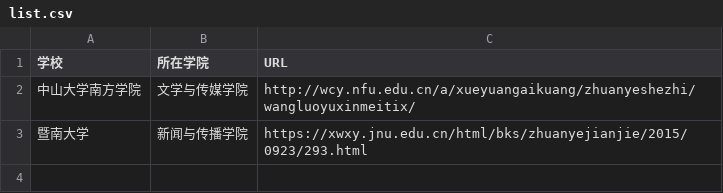
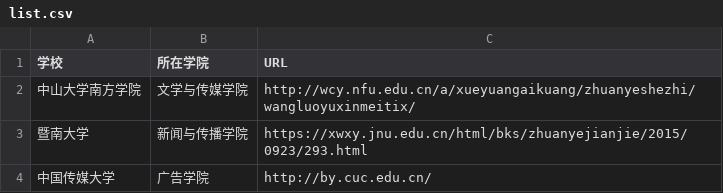
Before and after one commit to WuxueNewmedia/list_newmedia_undergraduate_CN_19, a CSV file: list.csv, drawn as a sheet.

Commit message:
请求加入中国传媒大学

```diff
--- a/list.csv
+++ b/list.csv
@@ -3 +3,2 @@
 暨南大学,新闻与传播学院,https://xwxy.jnu.edu.cn/html/bks/zhuanyejianjie/2015/0923/293.html
+中国传媒大学,广告学院,http://by.cuc.edu.cn/
```
